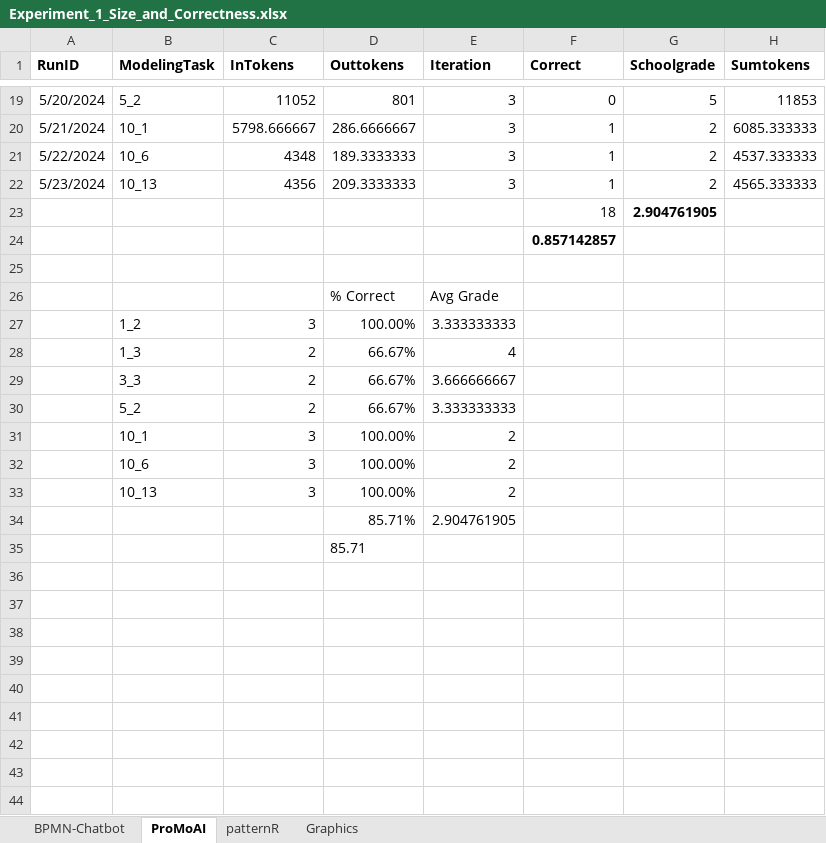
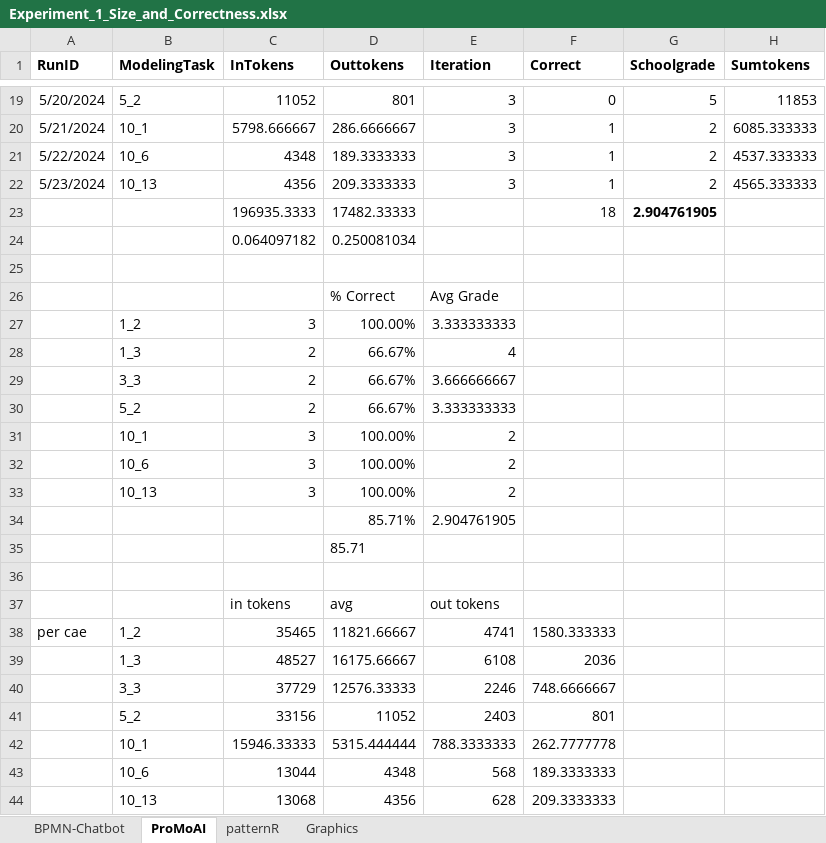
Before and after one commit to BPMN-Chatbot/bpmn-chatbot-archive, an Excel workbook: Experiment_1/Experiment_1_Size_and_Correctness.xlsx, sheet ProMoAI, drawn as a sheet; only a part is shown, gaps mark what is left out; values as stored, in another font and other column widths than the file's, no borders; removed rows and columns are numbered as before the commit, all else as after; the diff names each change by its address in the sheet, - before the commit and + after, or states it on an @@ line.

Commit message:
Update Experiment_1_Size_and_Correctness.xlsx
Fixed the computation of average values of tokens for the BPMN-Chatbot.

```diff
--- a/Experiment_1/Experiment_1_Size_and_Correctness.xlsx (sheet ProMoAI)
+++ b/Experiment_1/Experiment_1_Size_and_Correctness.xlsx (sheet ProMoAI)
-C23 (InTokens): (empty)
+C23 (InTokens): 196935.3333
-D23 (Outtokens): (empty)
+D23 (Outtokens): 17482.33333
-row 24:  |  |  |  |  | 0.857142857
+row 24:  |  | 0.064097182 | 0.250081034
+row 36: (empty)
+row 37:  |  | in tokens | avg | out tokens
+row 38: per cae | 1_2 | 35465 | 11821.66667 | 4741 | 1580.333333
+row 39:  | 1_3 | 48527 | 16175.66667 | 6108 | 2036
+row 40:  | 3_3 | 37729 | 12576.33333 | 2246 | 748.6666667
+row 41:  | 5_2 | 33156 | 11052 | 2403 | 801
+row 42:  | 10_1 | 15946.33333 | 5315.444444 | 788.3333333 | 262.7777778
+row 43:  | 10_6 | 13044 | 4348 | 568 | 189.3333333
+row 44:  | 10_13 | 13068 | 4356 | 628 | 209.3333333
```
Also changed, not shown: sheet BPMN-Chatbot, sheet Graphics, sheet patternR, formulas that keep their value, charts or pictures.
